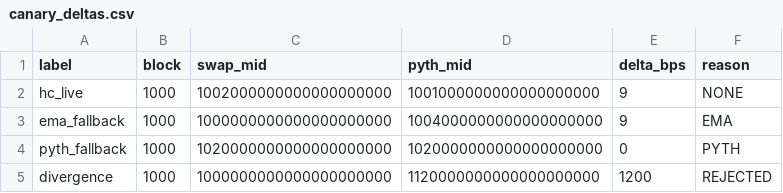
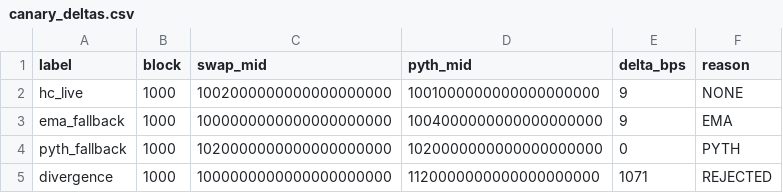
Before and after one commit to PepayLabs/pepay-pools, a CSV file: hype-usdc-dnmm/metrics/canary_deltas.csv, drawn as a sheet.

Commit message:
fix(metrics): correct divergence values in CSV metrics files
Updated divergence values in canary_deltas.csv and divergence_histogram.csv to reflect accurate delta_bps and reject rates.

Co-authored-by: terragon-labs[bot] <terragon-labs[bot]@users.noreply.github.com>

```diff
--- a/hype-usdc-dnmm/metrics/canary_deltas.csv
+++ b/hype-usdc-dnmm/metrics/canary_deltas.csv
@@ -4,2 +4,2 @@ ema_fallback,1000,1000000000000000000000,1004000000000000000000,9,EMA
 pyth_fallback,1000,1020000000000000000000,1020000000000000000000,0,PYTH
-divergence,1000,1000000000000000000000,1120000000000000000000,1200,REJECTED
+divergence,1000,1000000000000000000000,1120000000000000000000,1071,REJECTED
```
Also changed, not shown: 1 other file.
